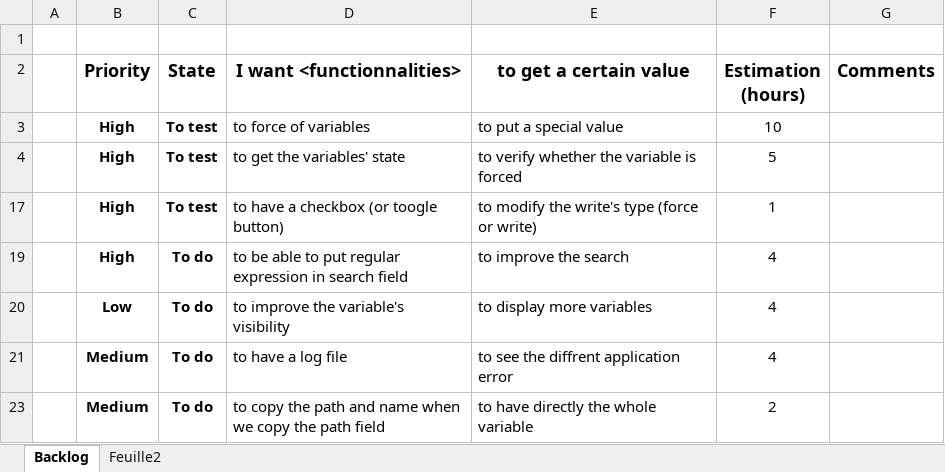
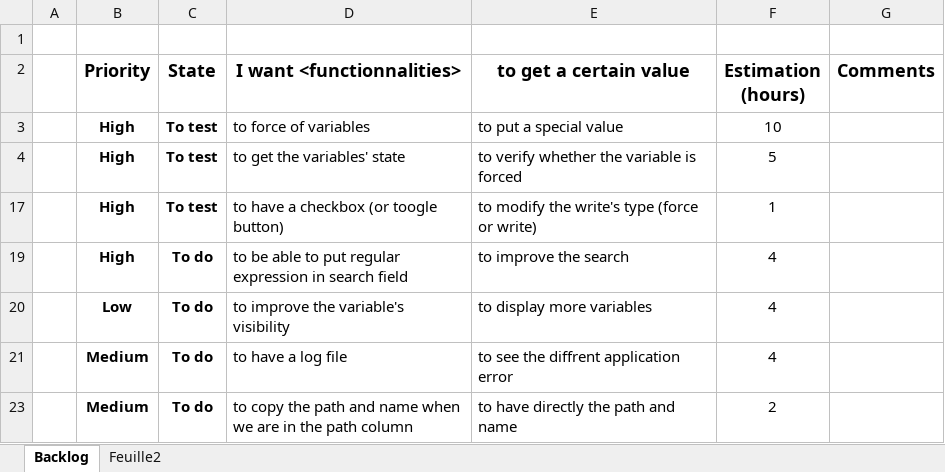
Before and after one commit to Edwix/VSObserver, an Excel workbook: Works.xlsx, sheet Backlog, drawn as a sheet; values as stored, in another font and other column widths than the file's, no borders; conditional formats not drawn; the diff names each change by its address in the sheet, - before the commit and + after, or states it on an @@ line.

Commit message:
New functionality to copy the path and name directly when we just copy  the path

```diff
--- a/Works.xlsx (sheet Backlog)
+++ b/Works.xlsx (sheet Backlog)
-D23 (I want <functionnalities>): …when we copy the path field
+D23 (I want <functionnalities>): …when we are in the path column
-E23 (to get a certain value): to have directly the whole variable
+E23 (to get a certain value): to have directly the path and name
```
